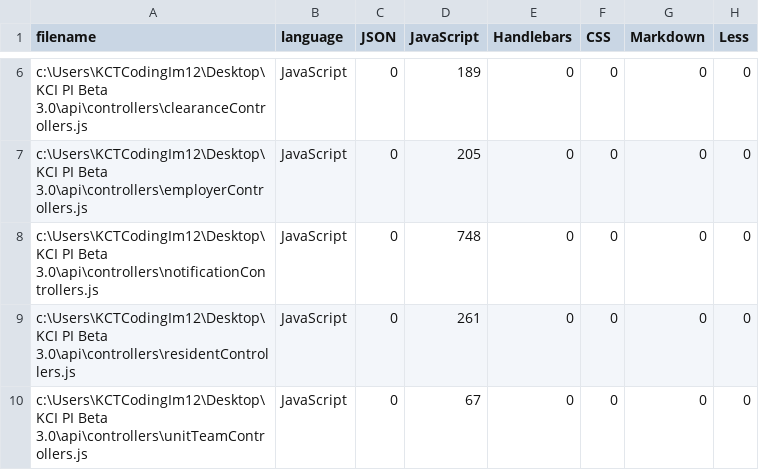
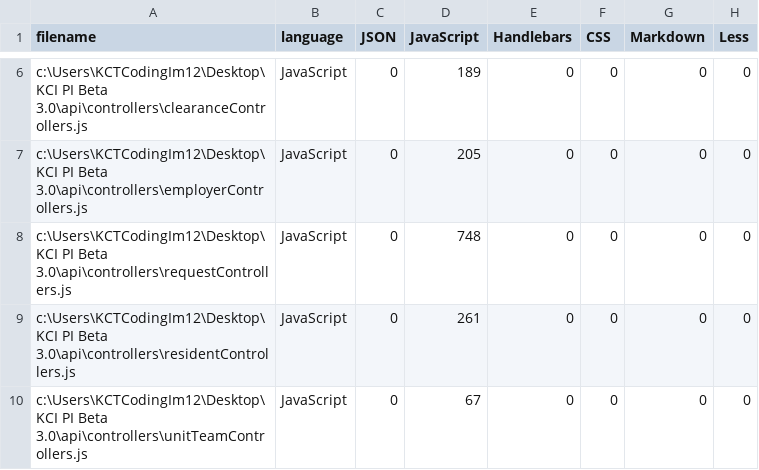
Before and after one commit to mvstudent12/kcipi, a CSV file: .VSCodeCounter/2025-01-14_10-59-30/results.csv, drawn as a sheet; only a part is shown, gaps mark what is left out; the diff names each change by its address in the sheet, - before the commit and + after, or states it on an @@ line.

```diff
--- a/.VSCodeCounter/2025-01-14_10-59-30/results.csv
+++ b/.VSCodeCounter/2025-01-14_10-59-30/results.csv
-A8 (filename): …PI Beta 3.0\api\controllers\notificationControllers.js
+A8 (filename): …PI Beta 3.0\api\controllers\requestControllers.js
```
Also changed, not shown: .VSCodeCounter/2025-01-14_13-12-20/results.csv, 55 other files.
